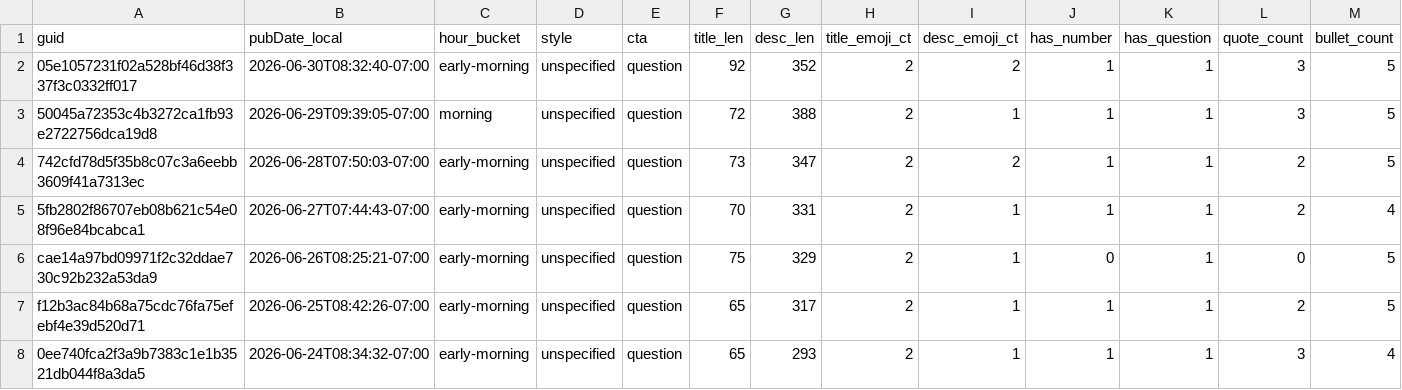
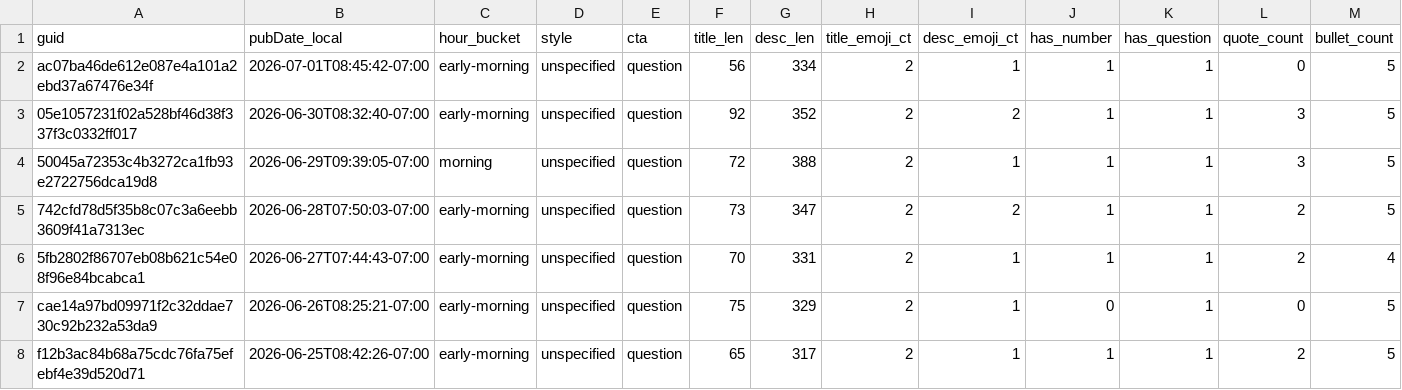
Before and after one commit to nikopastore/cf-autopost-feed, a CSV file: analytics/posts_features.csv, drawn as a sheet; only a part is shown; the shorter side is filled out with more unchanged rows; rows hold the shown columns only; the diff names each change by its address in the sheet, - before the commit and + after, or states it on an @@ line.

Commit message:
analytics: update reports, bandit, cron suggestion [skip ci]

```diff
--- a/analytics/posts_features.csv
+++ b/analytics/posts_features.csv
+row 2: ac07ba46de612e087e4a101a2ebd37a67476e34f | 2026-07-01T08:45:42-07:00 | early-morning | unspecified | question | 56 | 334 | 2 | 1 | 1 | 1 | 0 | 5
```
Also changed, not shown: analytics/feature_summary.csv, 4 other files.
